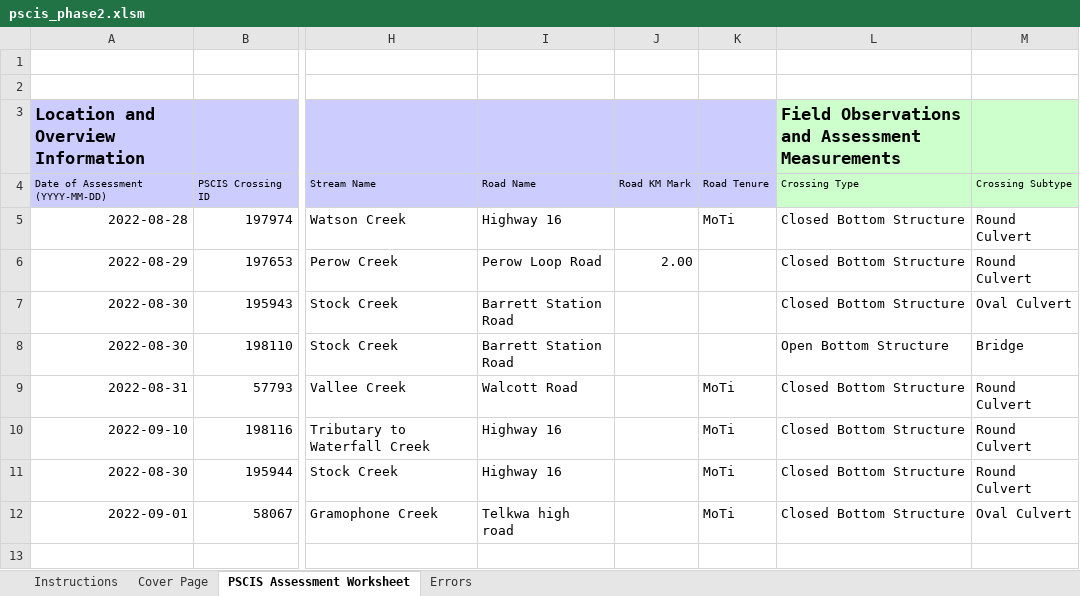
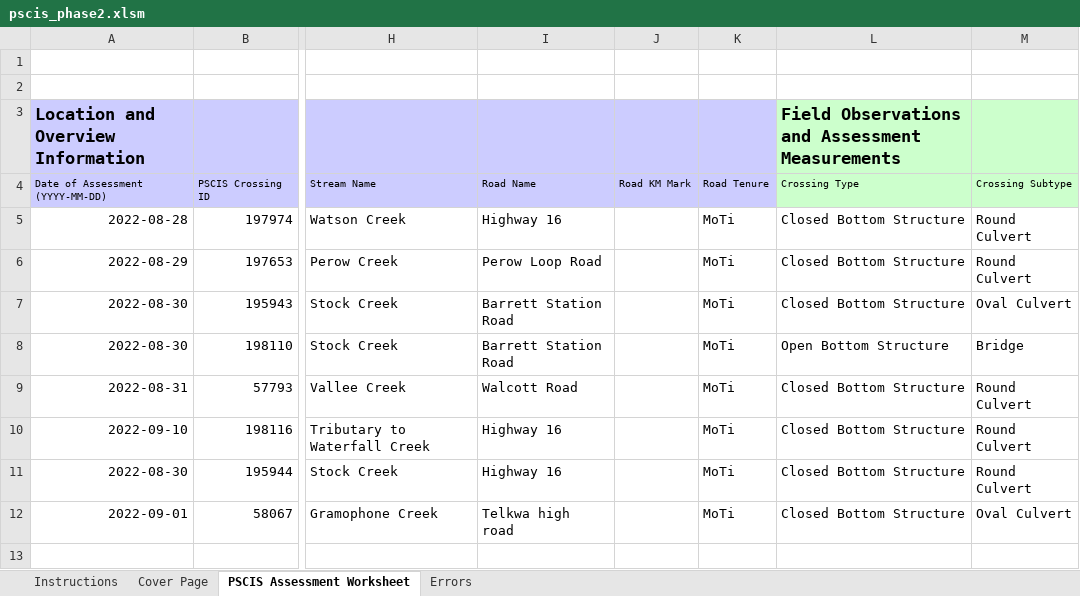
Before and after one commit to NewGraphEnvironment/fish_passage_bulkley_2022_reporting, an Excel workbook: data/pscis_phase2.xlsm, sheet PSCIS Assessment Worksheet, drawn as a sheet; only a part is shown, gaps mark what is left out; values as stored, in another font and other column widths than the file's, no borders; charts and pictures and conditional formats not drawn; the diff names each change by its address in the sheet, - before the commit and + after, or states it on an @@ line.

```diff
--- a/data/pscis_phase2.xlsm (sheet PSCIS Assessment Worksheet)
+++ b/data/pscis_phase2.xlsm (sheet PSCIS Assessment Worksheet)
-J6: 2.00
+J6: (empty)
-K6:K8: (empty)
+K6:K8: MoTi
```
Also changed, not shown: charts or pictures, 1 other file.
